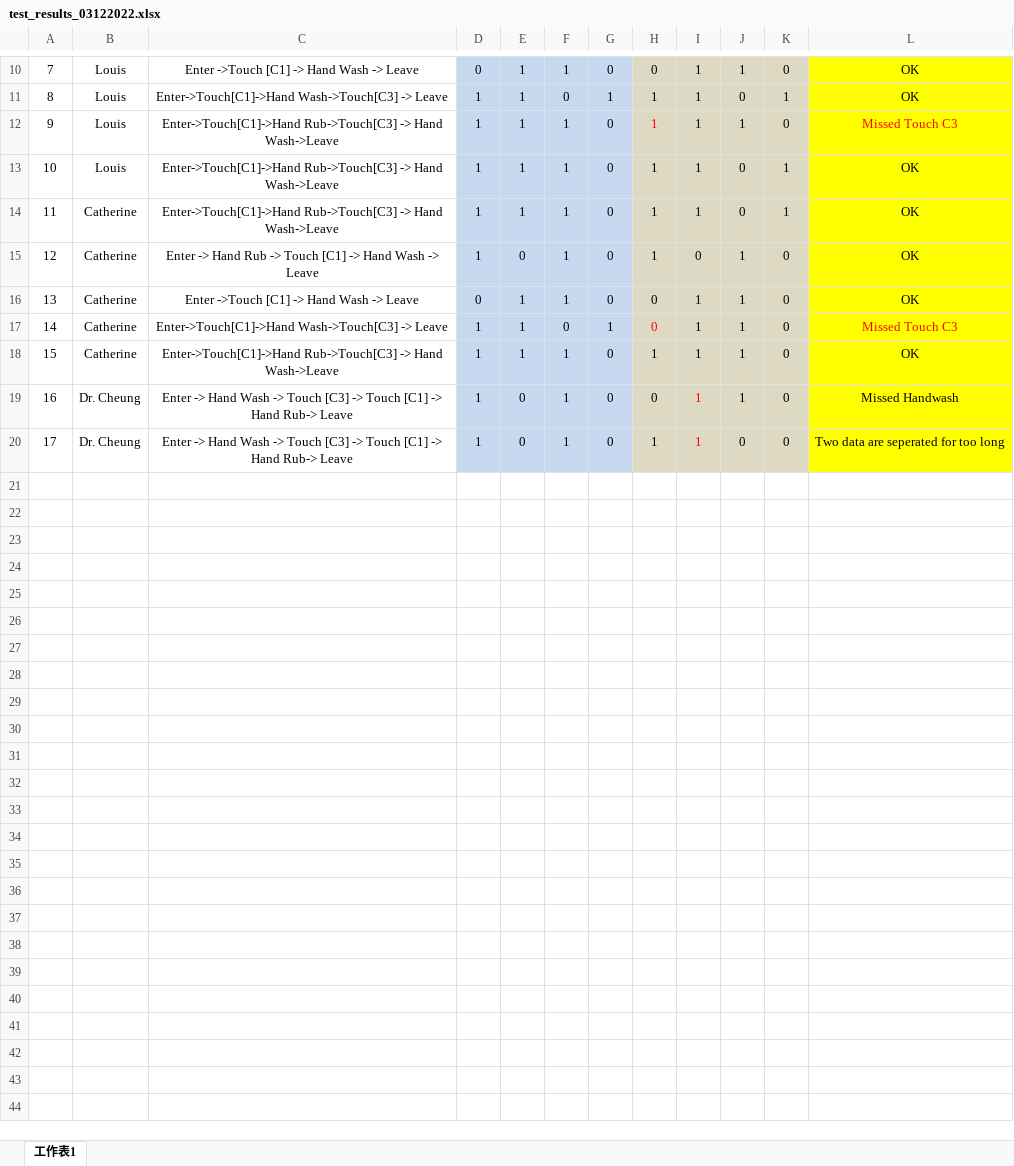
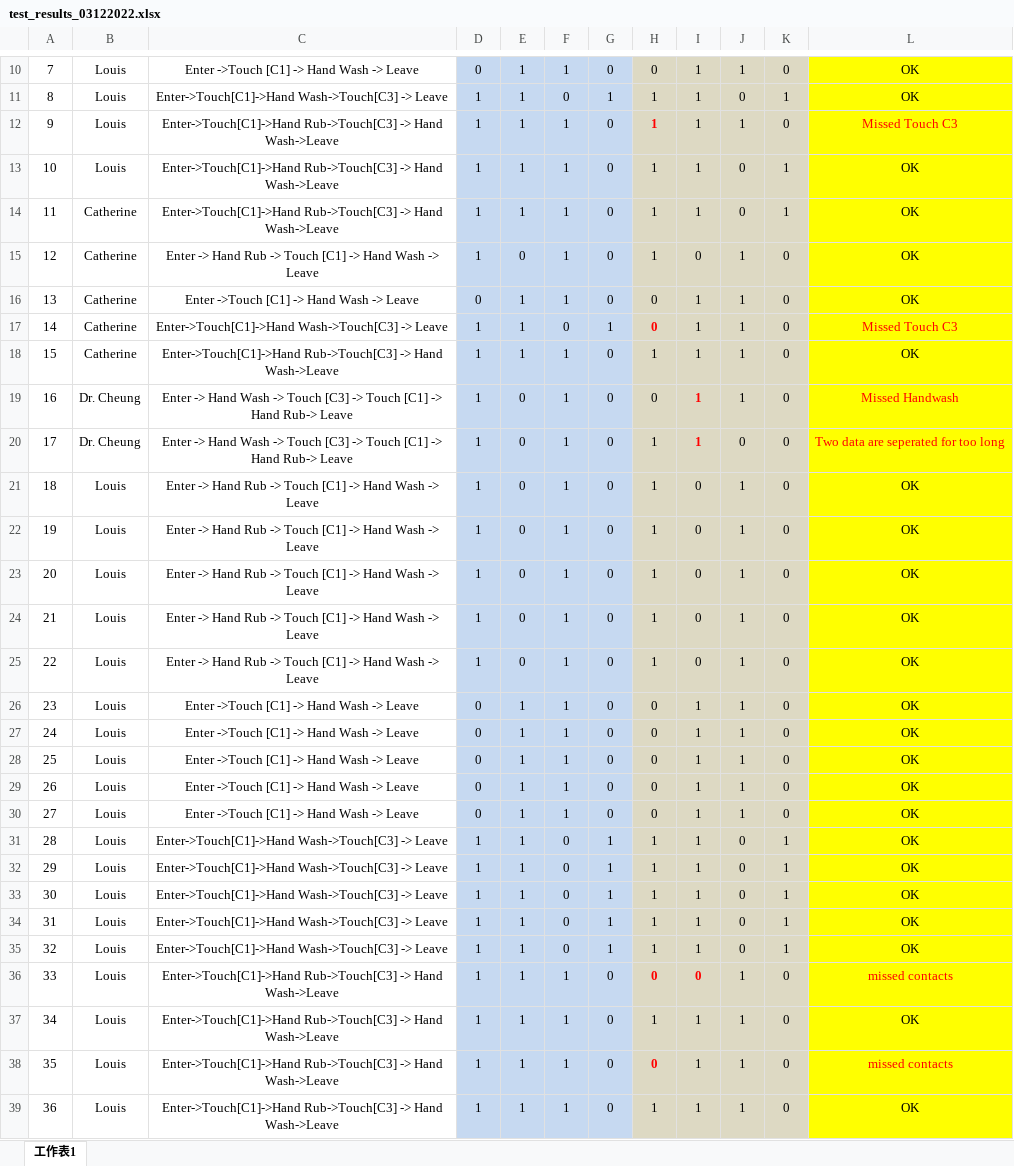
Before and after one commit to vincent51689453/Path_Tracing, an Excel workbook: output/test_results_03122022.xlsx, sheet 工作表1, drawn as a sheet; only a part is shown, gaps mark what is left out; values as stored, in another font and other column widths than the file's, no borders; the diff covers the shown part only; the diff names each change by its address in the sheet, - before the commit and + after, or states it on an @@ line.

Commit message:
added more contacts in statisitc

```diff
--- a/output/test_results_03122022.xlsx (sheet 工作表1)
+++ b/output/test_results_03122022.xlsx (sheet 工作表1)
-H12 bold: off
+H12 bold: on
-H17 bold: off
+H17 bold: on
-I19:I20 bold: off
+I19:I20 bold: on
-L19:L20 text colour: black
+L19:L20 text colour: #FF0000
+row 21: 18 | Louis | Enter -> Hand Rub -> Touch [C1] -> Hand Wash -> Leave | 1 | 0 | 1 | 0 | 1 | 0 | 1 | 0 | OK
+row 22: 19 | Louis | Enter -> Hand Rub -> Touch [C1] -> Hand Wash -> Leave | 1 | 0 | 1 | 0 | 1 | 0 | 1 | 0 | OK
+row 23: 20 | Louis | Enter -> Hand Rub -> Touch [C1] -> Hand Wash -> Leave | 1 | 0 | 1 | 0 | 1 | 0 | 1 | 0 | OK
+row 24: 21 | Louis | Enter -> Hand Rub -> Touch [C1] -> Hand Wash -> Leave | 1 | 0 | 1 | 0 | 1 | 0 | 1 | 0 | OK
+row 25: 22 | Louis | Enter -> Hand Rub -> Touch [C1] -> Hand Wash -> Leave | 1 | 0 | 1 | 0 | 1 | 0 | 1 | 0 | OK
+row 26: 23 | Louis | Enter ->Touch [C1] -> Hand Wash -> Leave | 0 | 1 | 1 | 0 | 0 | 1 | 1 | 0 | OK
+row 27: 24 | Louis | Enter ->Touch [C1] -> Hand Wash -> Leave | 0 | 1 | 1 | 0 | 0 | 1 | 1 | 0 | OK
+row 28: 25 | Louis | Enter ->Touch [C1] -> Hand Wash -> Leave | 0 | 1 | 1 | 0 | 0 | 1 | 1 | 0 | OK
+row 29: 26 | Louis | Enter ->Touch [C1] -> Hand Wash -> Leave | 0 | 1 | 1 | 0 | 0 | 1 | 1 | 0 | OK
+row 30: 27 | Louis | Enter ->Touch [C1] -> Hand Wash -> Leave | 0 | 1 | 1 | 0 | 0 | 1 | 1 | 0 | OK
+row 31: 28 | Louis | Enter->Touch[C1]->Hand Wash->Touch[C3] -> Leave | 1 | 1 | 0 | 1 | 1 | 1 | 0 | 1 | OK
+row 32: 29 | Louis | Enter->Touch[C1]->Hand Wash->Touch[C3] -> Leave | 1 | 1 | 0 | 1 | 1 | 1 | 0 | 1 | OK
+row 33: 30 | Louis | Enter->Touch[C1]->Hand Wash->Touch[C3] -> Leave | 1 | 1 | 0 | 1 | 1 | 1 | 0 | 1 | OK
+row 34: 31 | Louis | Enter->Touch[C1]->Hand Wash->Touch[C3] -> Leave | 1 | 1 | 0 | 1 | 1 | 1 | 0 | 1 | OK
+row 35: 32 | Louis | Enter->Touch[C1]->Hand Wash->Touch[C3] -> Leave | 1 | 1 | 0 | 1 | 1 | 1 | 0 | 1 | OK
+row 36: 33 | Louis | Enter->Touch[C1]->Hand Rub->Touch[C3] -> Hand Wash->Leave | 1 | 1 | 1 | 0 | 0 | 0 | 1 | 0 | missed contacts
+row 37: 34 | Louis | Enter->Touch[C1]->Hand Rub->Touch[C3] -> Hand Wash->Leave | 1 | 1 | 1 | 0 | 1 | 1 | 1 | 0 | OK
+row 38: 35 | Louis | Enter->Touch[C1]->Hand Rub->Touch[C3] -> Hand Wash->Leave | 1 | 1 | 1 | 0 | 0 | 1 | 1 | 0 | missed contacts
+row 39: 36 | Louis | Enter->Touch[C1]->Hand Rub->Touch[C3] -> Hand Wash->Leave | 1 | 1 | 1 | 0 | 1 | 1 | 1 | 0 | OK
```
Also changed, not shown: 17 added rows elsewhere in this sheet, 4 other files.
